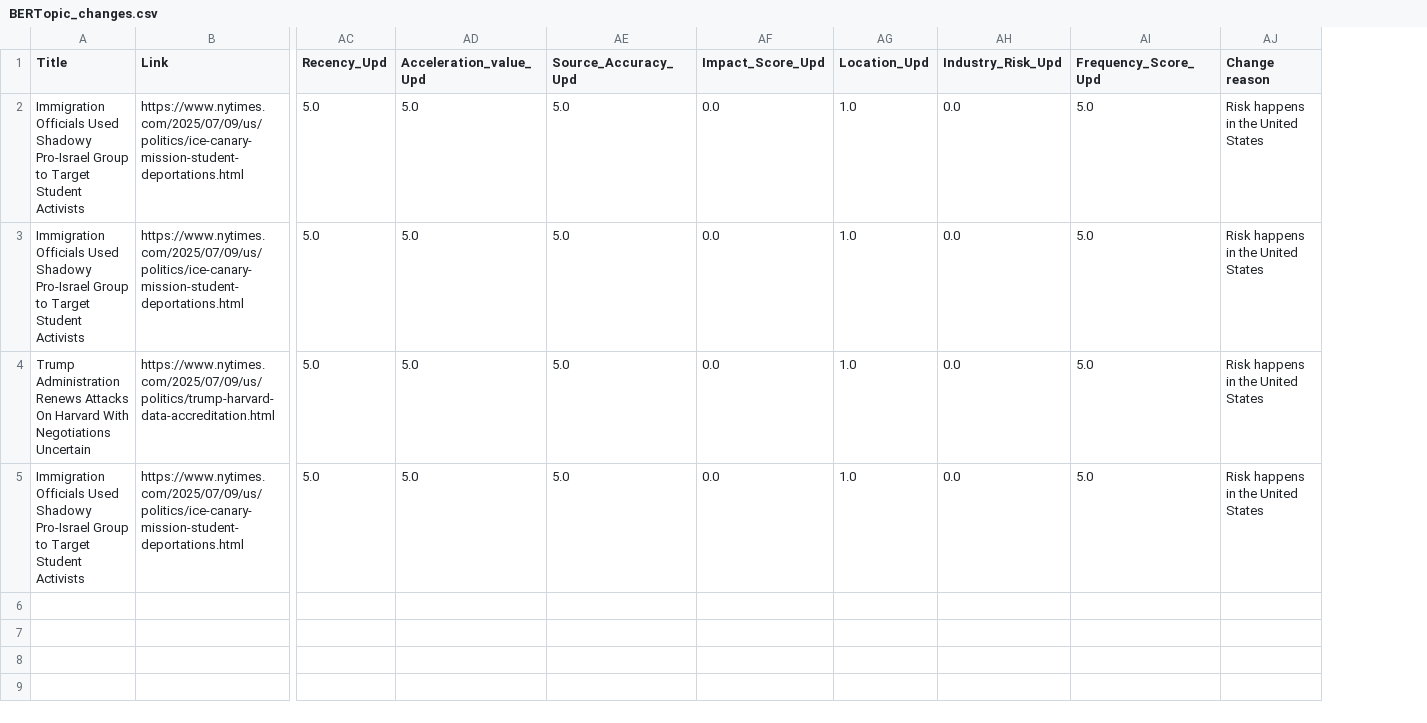
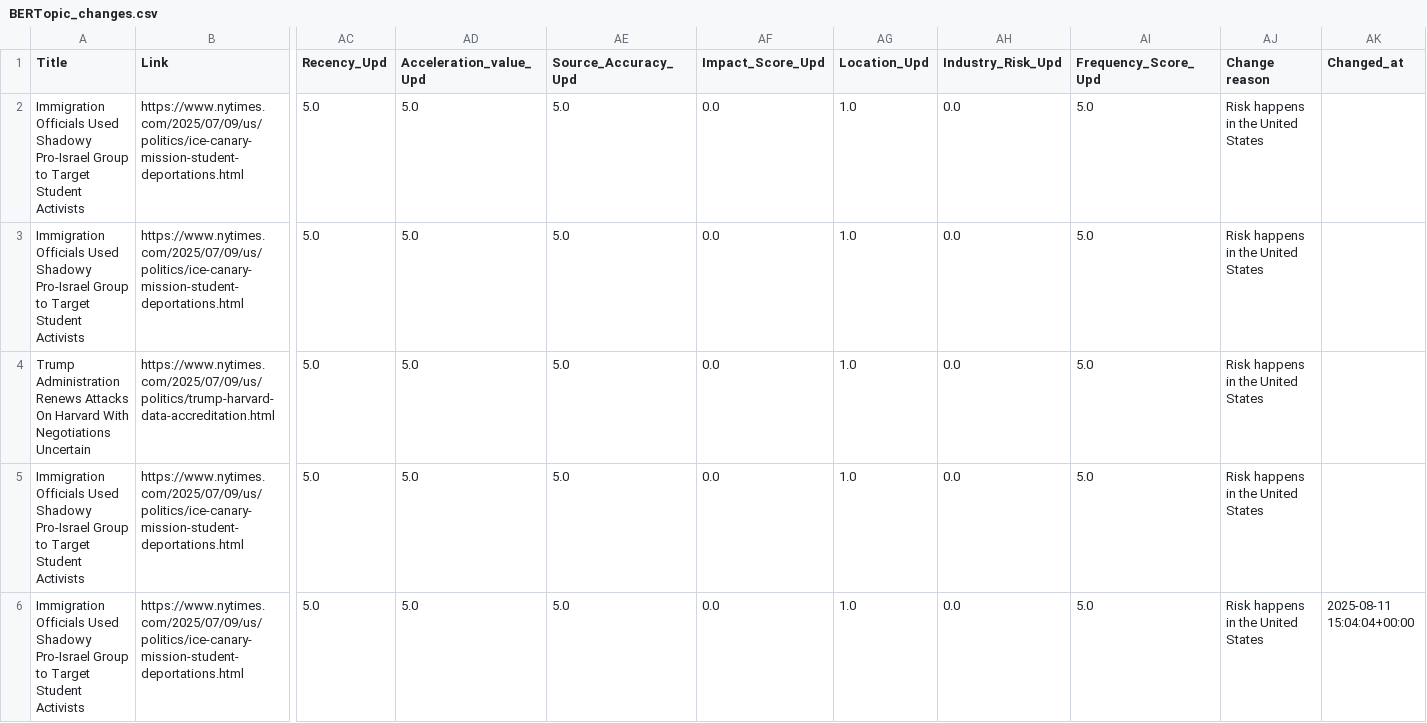
Before and after one commit to ERSRisk/Tulane-Sentiment-Analysis, a CSV file: Model_training/BERTopic_changes.csv, drawn as a sheet; only a part is shown, gaps mark what is left out; rows hold the shown columns only; the diff names each change by its address in the sheet, - before the commit and + after, or states it on an @@ line.

Commit message:
Update Model_training/BERTopic_changes.csv via Streamlit at 2025-08-11 15:04:04

```diff
--- a/Model_training/BERTopic_changes.csv
+++ b/Model_training/BERTopic_changes.csv
+column AK (Changed_at), empty
+row 6: Immigration Officials Used Shadowy Pro-Israel Group to Target Student Activists | https://www.nytimes.com/2025/07/09/us/politics/ice-canary-mission-student-deportations.html | 5.0 | 5.0 | 5.0 | 0.0 | 1.0 | 0.0 | 5.0 | Risk happens in the United States | 2025-08-11 15:04:04+00:00
```
